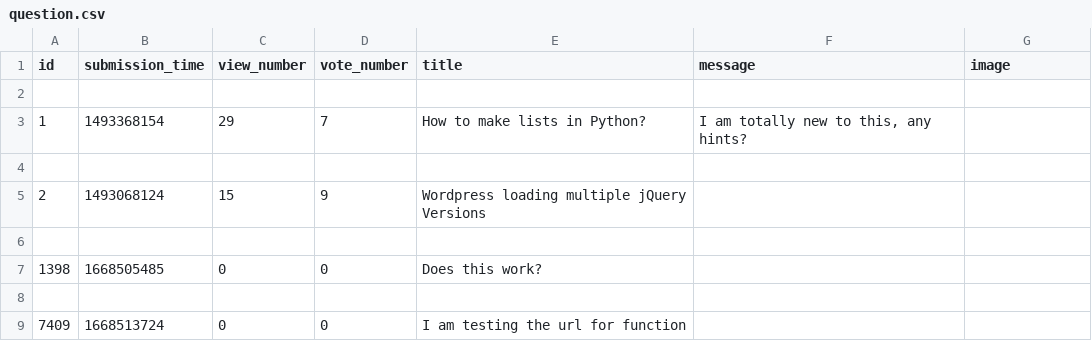
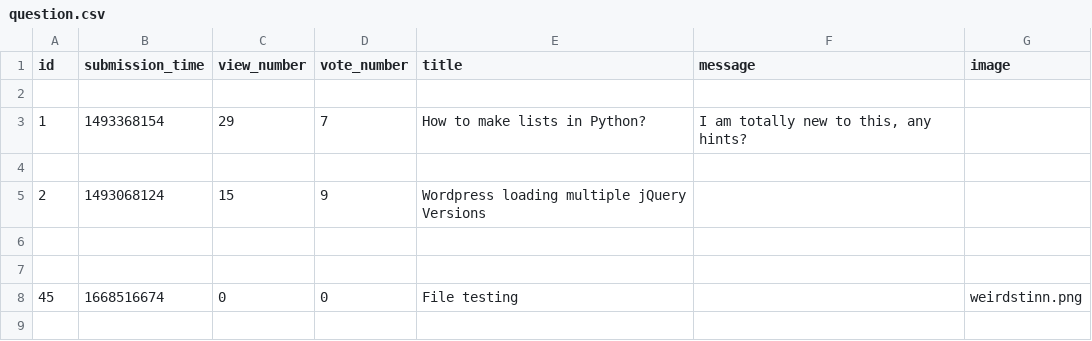
Before and after one commit to dapie346/AskMate, a CSV file: sample_data/question.csv, drawn as a sheet.

```diff
--- a/sample_data/question.csv
+++ b/sample_data/question.csv
@@ -6,4 +6,3 @@ id,submission_time,view_number,vote_number,title,message,image
 
-1398,1668505485,0,0,Does this work?,,
 
-7409,1668513724,0,0,I am testing the url for function,,
+45,1668516674,0,0,File testing,,weirdstinn.png
```
Also changed, not shown: 3 other files.
